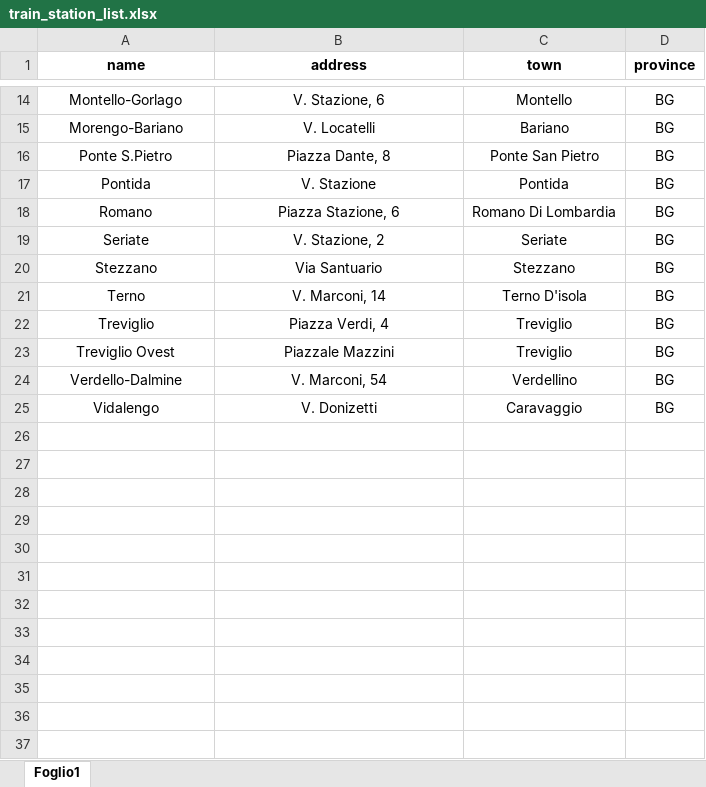
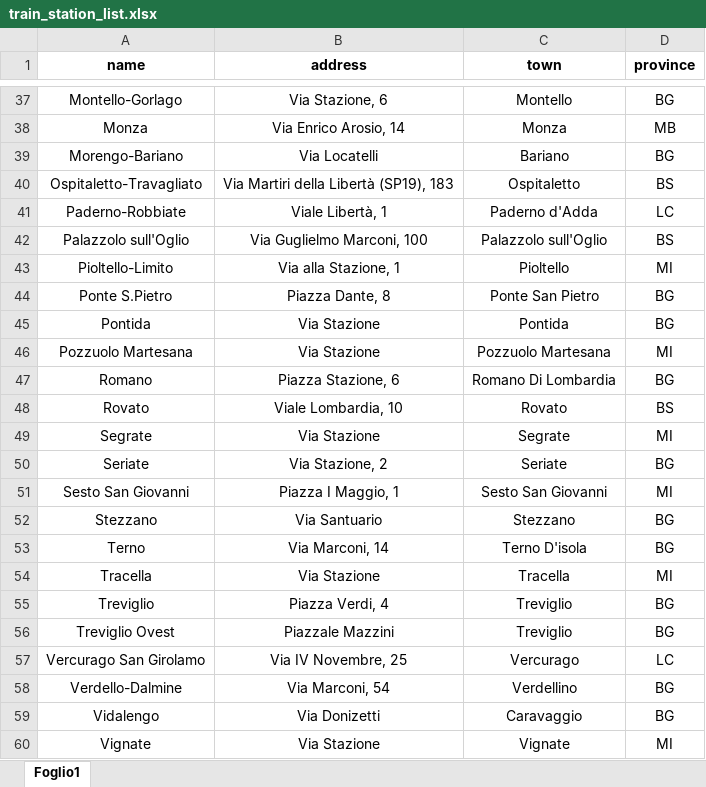
Before and after one commit to ZanottiMatteo/BGTransports, an Excel workbook: Java/BGTransport/src/main/resources/excel/list/train_station_list.xlsx, sheet Foglio1, drawn as a sheet; only a part is shown, gaps mark what is left out; values as stored, in another font and other column widths than the file's, no borders; table styles not drawn; addresses are those after the commit; the diff covers the shown part only; the diff names each change by its address in the sheet, - before the commit and + after, or states it on an @@ line.

Commit message:
creazione file train_timetable e inserimento dei dati nel database Public Transportation. Modifiche alla classe CreateJSONfile

```diff
--- a/Java/BGTransport/src/main/resources/excel/list/train_station_list.xlsx (sheet Foglio1)
+++ b/Java/BGTransport/src/main/resources/excel/list/train_station_list.xlsx (sheet Foglio1)
-B37 (address): V. Stazione, 6
+B37 (address): Via Stazione, 6
+row 38: Monza | Via Enrico Arosio, 14 | Monza | MB
-B39 (address): V. Locatelli
+B39 (address): Via Locatelli
+row 40: Ospitaletto-Travagliato | Via Martiri della Libertà (SP19), 183 | Ospitaletto | BS
+row 41: Paderno-Robbiate | Viale Libertà, 1 | Paderno d'Adda | LC
+row 42: Palazzolo sull'Oglio | Via Guglielmo Marconi, 100 | Palazzolo sull'Oglio | BS
+row 43: Pioltello-Limito | Via alla Stazione, 1 | Pioltello | MI
-B45 (address): V. Stazione
+B45 (address): Via Stazione
+row 46: Pozzuolo Martesana | Via Stazione | Pozzuolo Martesana | MI
+row 48: Rovato | Viale Lombardia, 10 | Rovato | BS
+row 49: Segrate | Via Stazione | Segrate | MI
-B50 (address): V. Stazione, 2
+B50 (address): Via Stazione, 2
+row 51: Sesto San Giovanni | Piazza I Maggio, 1 | Sesto San Giovanni | MI
-B53 (address): V. Marconi, 14
+B53 (address): Via Marconi, 14
+row 54: Tracella | Via Stazione | Tracella | MI
+row 57: Vercurago San Girolamo | Via IV Novembre, 25 | Vercurago | LC
-B58 (address): V. Marconi, 54
+B58 (address): Via Marconi, 54
-B59 (address): V. Donizetti
+B59 (address): Via Donizetti
+row 60: Vignate | Via Stazione | Vignate | MI
```
Also changed, not shown: 23 added rows and 3 edited cells elsewhere in this sheet, 13 other files.
